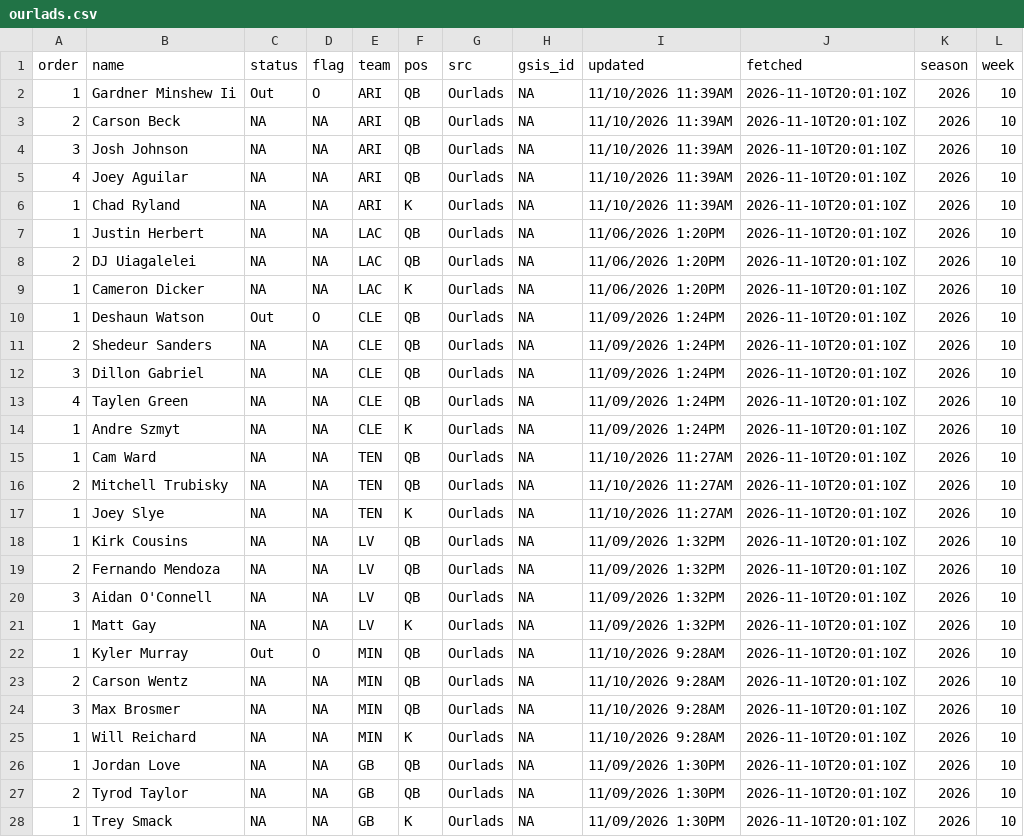
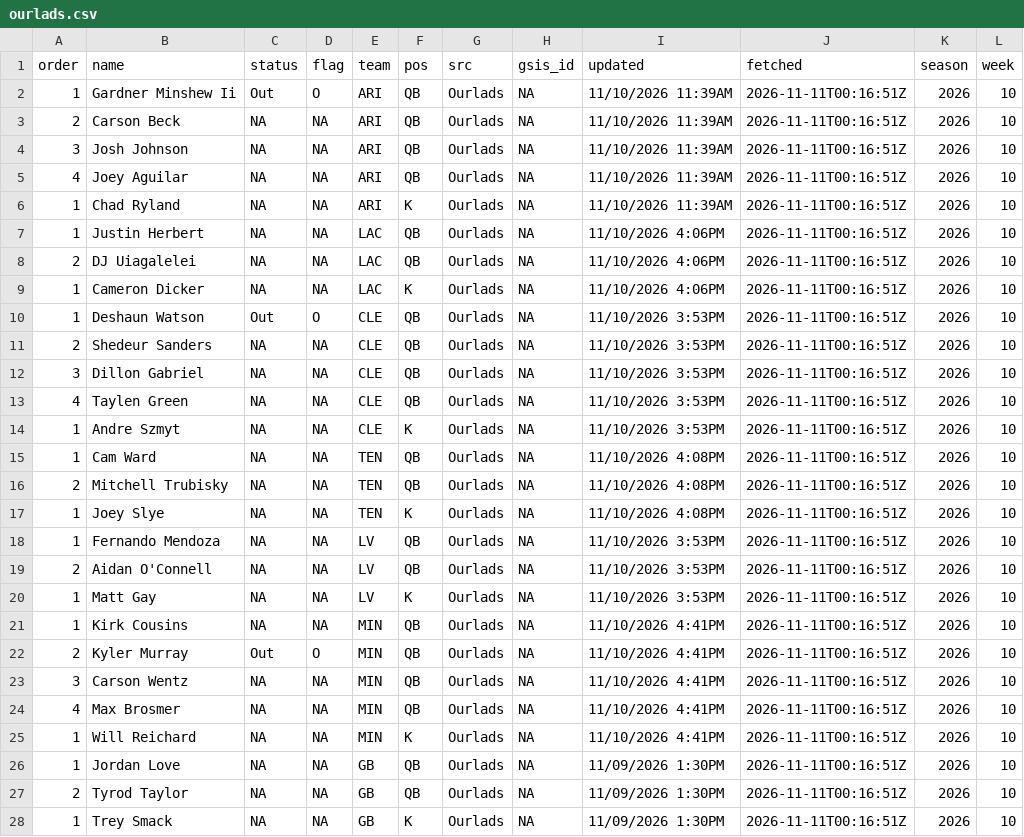
Before and after one commit to andrew-w-schroeder/dst-site, a CSV file: data/lines/sources/ourlads.csv, drawn as a sheet; only a part is shown; the diff covers the shown part only.

```diff
--- a/data/lines/sources/ourlads.csv
+++ b/data/lines/sources/ourlads.csv
@@ -1,28 +1,28 @@
 "order","name","status","flag","team","pos","src","gsis_id","updated","fetched","season","week"
-1,"Gardner Minshew Ii","Out","O","ARI","QB","Ourlads",NA,"11/10/2026 11:39AM","2026-11-10T20:01:10Z",2026,10
-2,"Carson Beck",NA,NA,"ARI","QB","Ourlads",NA,"11/10/2026 11:39AM","2026-11-10T20:01:10Z",2026,10
-3,"Josh Johnson",NA,NA,"ARI","QB","Ourlads",NA,"11/10/2026 11:39AM","2026-11-10T20:01:10Z",2026,10
-4,"Joey Aguilar",NA,NA,"ARI","QB","Ourlads",NA,"11/10/2026 11:39AM","2026-11-10T20:01:10Z",2026,10
-1,"Chad Ryland",NA,NA,"ARI","K","Ourlads",NA,"11/10/2026 11:39AM","2026-11-10T20:01:10Z",2026,10
-1,"Justin Herbert",NA,NA,"LAC","QB","Ourlads",NA,"11/06/2026 1:20PM","2026-11-10T20:01:10Z",2026,10
-2,"DJ Uiagalelei",NA,NA,"LAC","QB","Ourlads",NA,"11/06/2026 1:20PM","2026-11-10T20:01:10Z",2026,10
-1,"Cameron Dicker",NA,NA,"LAC","K","Ourlads",NA,"11/06/2026 1:20PM","2026-11-10T20:01:10Z",2026,10
-1,"Deshaun Watson","Out","O","CLE","QB","Ourlads",NA,"11/09/2026 1:24PM","2026-11-10T20:01:10Z",2026,10
-2,"Shedeur Sanders",NA,NA,"CLE","QB","Ourlads",NA,"11/09/2026 1:24PM","2026-11-10T20:01:10Z",2026,10
-3,"Dillon Gabriel",NA,NA,"CLE","QB","Ourlads",NA,"11/09/2026 1:24PM","2026-11-10T20:01:10Z",2026,10
-4,"Taylen Green",NA,NA,"CLE","QB","Ourlads",NA,"11/09/2026 1:24PM","2026-11-10T20:01:10Z",2026,10
-1,"Andre Szmyt",NA,NA,"CLE","K","Ourlads",NA,"11/09/2026 1:24PM","2026-11-10T20:01:10Z",2026,10
-1,"Cam Ward",NA,NA,"TEN","QB","Ourlads",NA,"11/10/2026 11:27AM","2026-11-10T20:01:10Z",2026,10
-2,"Mitchell Trubisky",NA,NA,"TEN","QB","Ourlads",NA,"11/10/2026 11:27AM","2026-11-10T20:01:10Z",2026,10
-1,"Joey Slye",NA,NA,"TEN","K","Ourlads",NA,"11/10/2026 11:27AM","2026-11-10T20:01:10Z",2026,10
-1,"Kirk Cousins",NA,NA,"LV","QB","Ourlads",NA,"11/09/2026 1:32PM","2026-11-10T20:01:10Z",2026,10
-2,"Fernando Mendoza",NA,NA,"LV","QB","Ourlads",NA,"11/09/2026 1:32PM","2026-11-10T20:01:10Z",2026,10
-3,"Aidan O'Connell",NA,NA,"LV","QB","Ourlads",NA,"11/09/2026 1:32PM","2026-11-10T20:01:10Z",2026,10
-1,"Matt Gay",NA,NA,"LV","K","Ourlads",NA,"11/09/2026 1:32PM","2026-11-10T20:01:10Z",2026,10
-1,"Kyler Murray","Out","O","MIN","QB","Ourlads",NA,"11/10/2026 9:28AM","2026-11-10T20:01:10Z",2026,10
-2,"Carson Wentz",NA,NA,"MIN","QB","Ourlads",NA,"11/10/2026 9:28AM","2026-11-10T20:01:10Z",2026,10
-3,"Max Brosmer",NA,NA,"MIN","QB","Ourlads",NA,"11/10/2026 9:28AM","2026-11-10T20:01:10Z",2026,10
-1,"Will Reichard",NA,NA,"MIN","K","Ourlads",NA,"11/10/2026 9:28AM","2026-11-10T20:01:10Z",2026,10
-1,"Jordan Love",NA,NA,"GB","QB","Ourlads",NA,"11/09/2026 1:30PM","2026-11-10T20:01:10Z",2026,10
-2,"Tyrod Taylor",NA,NA,"GB","QB","Ourlads",NA,"11/09/2026 1:30PM","2026-11-10T20:01:10Z",2026,10
-1,"Trey Smack",NA,NA,"GB","K","Ourlads",NA,"11/09/2026 1:30PM","2026-11-10T20:01:10Z",2026,10
+1,"Gardner Minshew Ii","Out","O","ARI","QB","Ourlads",NA,"11/10/2026 11:39AM","2026-11-11T00:16:51Z",2026,10
+2,"Carson Beck",NA,NA,"ARI","QB","Ourlads",NA,"11/10/2026 11:39AM","2026-11-11T00:16:51Z",2026,10
+3,"Josh Johnson",NA,NA,"ARI","QB","Ourlads",NA,"11/10/2026 11:39AM","2026-11-11T00:16:51Z",2026,10
+4,"Joey Aguilar",NA,NA,"ARI","QB","Ourlads",NA,"11/10/2026 11:39AM","2026-11-11T00:16:51Z",2026,10
+1,"Chad Ryland",NA,NA,"ARI","K","Ourlads",NA,"11/10/2026 11:39AM","2026-11-11T00:16:51Z",2026,10
+1,"Justin Herbert",NA,NA,"LAC","QB","Ourlads",NA,"11/10/2026 4:06PM","2026-11-11T00:16:51Z",2026,10
+2,"DJ Uiagalelei",NA,NA,"LAC","QB","Ourlads",NA,"11/10/2026 4:06PM","2026-11-11T00:16:51Z",2026,10
+1,"Cameron Dicker",NA,NA,"LAC","K","Ourlads",NA,"11/10/2026 4:06PM","2026-11-11T00:16:51Z",2026,10
+1,"Deshaun Watson","Out","O","CLE","QB","Ourlads",NA,"11/10/2026 3:53PM","2026-11-11T00:16:51Z",2026,10
+2,"Shedeur Sanders",NA,NA,"CLE","QB","Ourlads",NA,"11/10/2026 3:53PM","2026-11-11T00:16:51Z",2026,10
+3,"Dillon Gabriel",NA,NA,"CLE","QB","Ourlads",NA,"11/10/2026 3:53PM","2026-11-11T00:16:51Z",2026,10
+4,"Taylen Green",NA,NA,"CLE","QB","Ourlads",NA,"11/10/2026 3:53PM","2026-11-11T00:16:51Z",2026,10
+1,"Andre Szmyt",NA,NA,"CLE","K","Ourlads",NA,"11/10/2026 3:53PM","2026-11-11T00:16:51Z",2026,10
+1,"Cam Ward",NA,NA,"TEN","QB","Ourlads",NA,"11/10/2026 4:08PM","2026-11-11T00:16:51Z",2026,10
+2,"Mitchell Trubisky",NA,NA,"TEN","QB","Ourlads",NA,"11/10/2026 4:08PM","2026-11-11T00:16:51Z",2026,10
+1,"Joey Slye",NA,NA,"TEN","K","Ourlads",NA,"11/10/2026 4:08PM","2026-11-11T00:16:51Z",2026,10
+1,"Fernando Mendoza",NA,NA,"LV","QB","Ourlads",NA,"11/10/2026 3:53PM","2026-11-11T00:16:51Z",2026,10
+2,"Aidan O'Connell",NA,NA,"LV","QB","Ourlads",NA,"11/10/2026 3:53PM","2026-11-11T00:16:51Z",2026,10
+1,"Matt Gay",NA,NA,"LV","K","Ourlads",NA,"11/10/2026 3:53PM","2026-11-11T00:16:51Z",2026,10
+1,"Kirk Cousins",NA,NA,"MIN","QB","Ourlads",NA,"11/10/2026 4:41PM","2026-11-11T00:16:51Z",2026,10
+2,"Kyler Murray","Out","O","MIN","QB","Ourlads",NA,"11/10/2026 4:41PM","2026-11-11T00:16:51Z",2026,10
+3,"Carson Wentz",NA,NA,"MIN","QB","Ourlads",NA,"11/10/2026 4:41PM","2026-11-11T00:16:51Z",2026,10
+4,"Max Brosmer",NA,NA,"MIN","QB","Ourlads",NA,"11/10/2026 4:41PM","2026-11-11T00:16:51Z",2026,10
+1,"Will Reichard",NA,NA,"MIN","K","Ourlads",NA,"11/10/2026 4:41PM","2026-11-11T00:16:51Z",2026,10
+1,"Jordan Love",NA,NA,"GB","QB","Ourlads",NA,"11/09/2026 1:30PM","2026-11-11T00:16:51Z",2026,10
+2,"Tyrod Taylor",NA,NA,"GB","QB","Ourlads",NA,"11/09/2026 1:30PM","2026-11-11T00:16:51Z",2026,10
+1,"Trey Smack",NA,NA,"GB","K","Ourlads",NA,"11/09/2026 1:30PM","2026-11-11T00:16:51Z",2026,10
```
Also changed, not shown: 1 removed row and 114 edited cells elsewhere in this file, data/dfs/dfs_proj_2026_wk10.csv, data/lines/ecr_history.csv, 45 other files.
